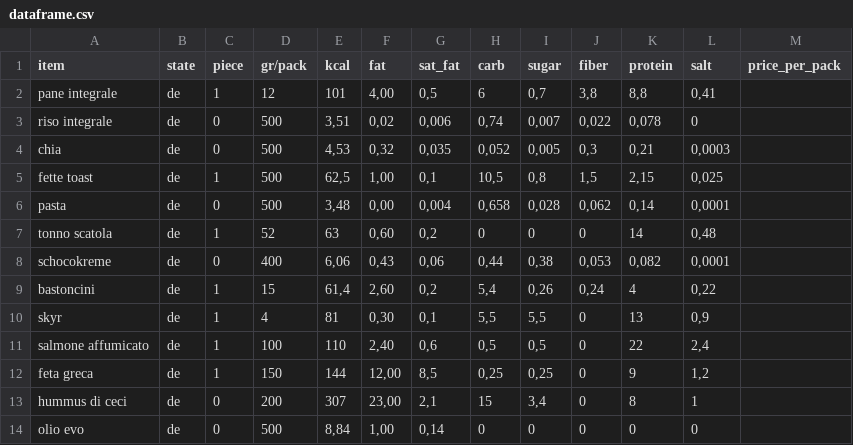
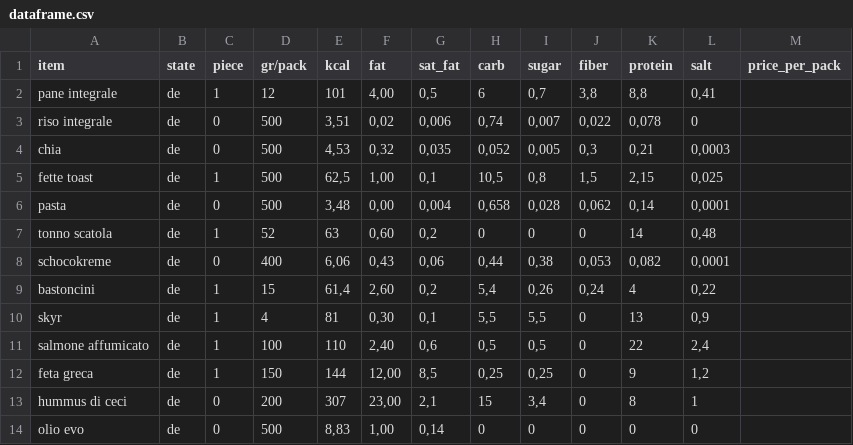
Before and after one commit to vincenzojrs/Personal-Diet-Plan-Dashboard, a CSV file: dataframe.csv, drawn as a sheet.

Commit message:
Update dataframe.csv
8.84 -> 8.83

```diff
--- a/dataframe.csv
+++ b/dataframe.csv
@@ -13,2 +13,2 @@ feta greca,de,1,150,144,"12,00","8,5","0,25","0,25",0,9,"1,2",
 hummus di ceci,de,0,200,307,"23,00","2,1",15,"3,4",0,8,1,
-olio evo,de,0,500,"8,84","1,00","0,14",0,0,0,0,0,
+olio evo,de,0,500,"8,83","1,00","0,14",0,0,0,0,0,
```
